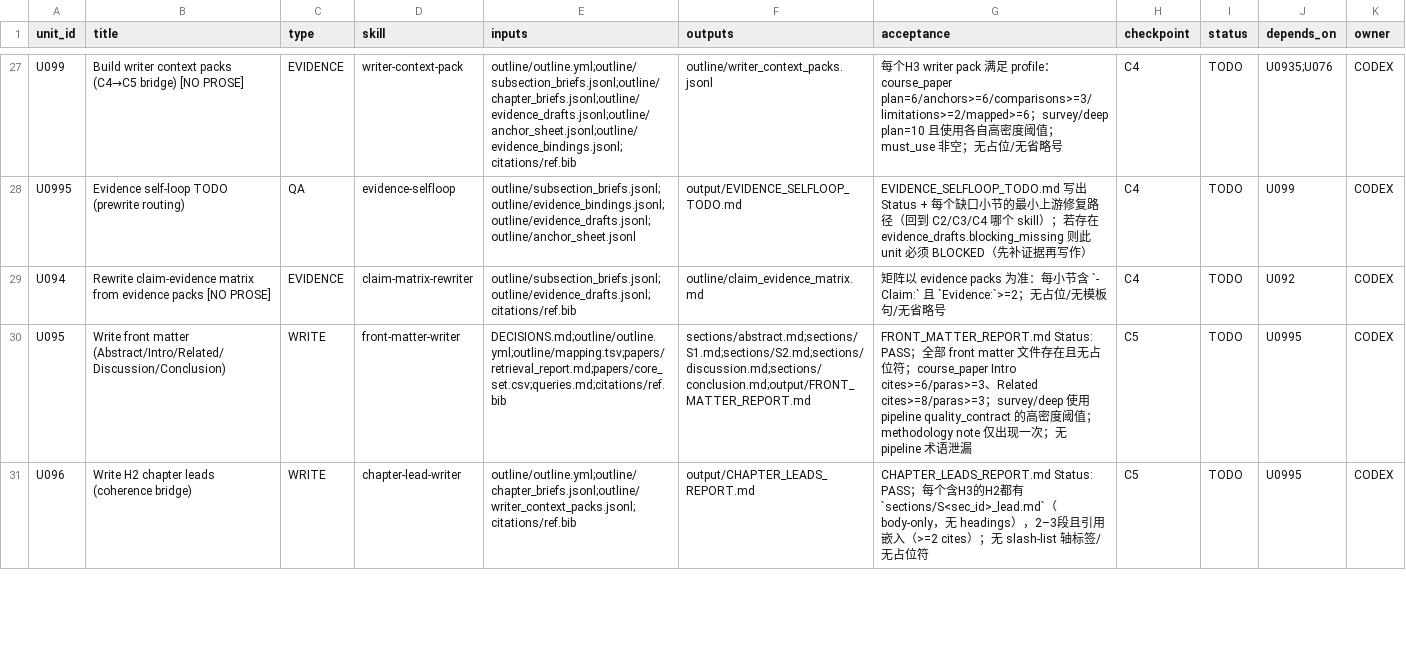
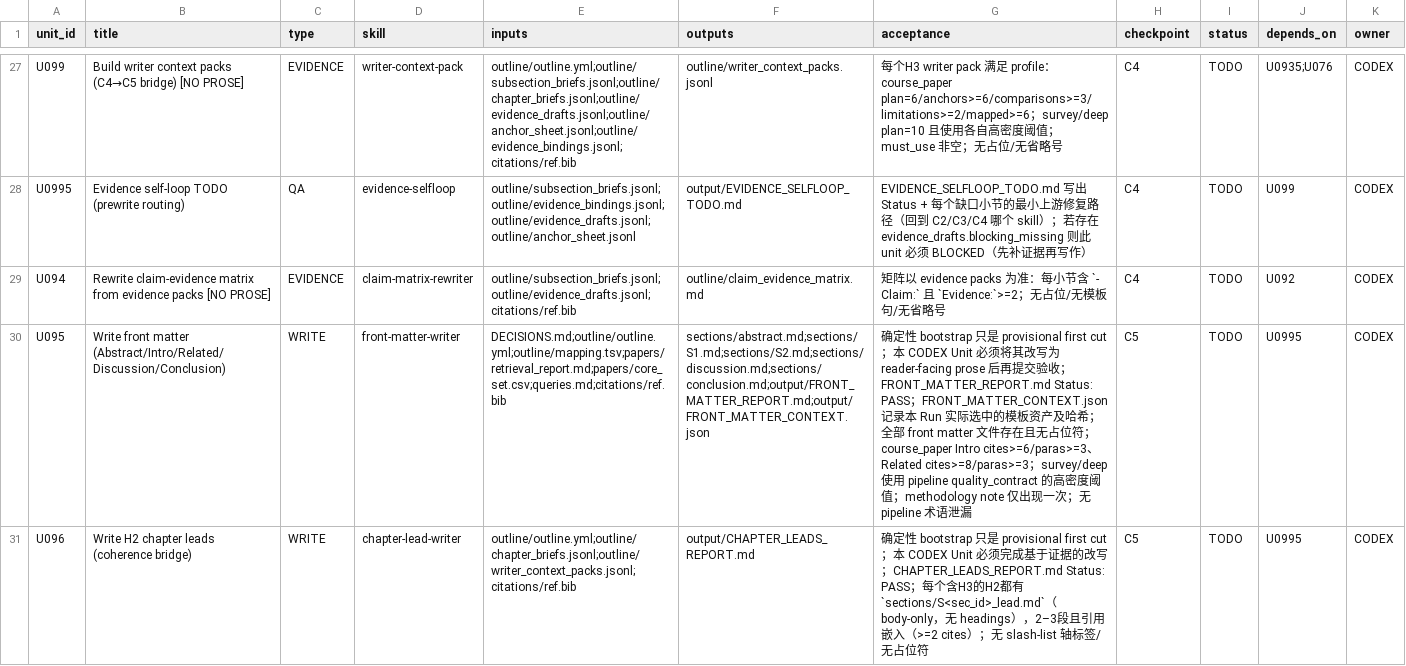
Before and after one commit to WILLOSCAR/research-units-pipeline-skills, a CSV file: templates/UNITS.arxiv-survey-latex.csv, drawn as a sheet; only a part is shown, gaps mark what is left out; the diff covers the shown part only; the diff names each change by its address in the sheet, - before the commit and + after, or states it on an @@ line.

```diff
--- a/templates/UNITS.arxiv-survey-latex.csv
+++ b/templates/UNITS.arxiv-survey-latex.csv
-F30 (outputs): sections/abstract.md;sections/S1.md;sections/S2.md;sections/discussion.md;sections/conclusion.md;output/FRONT_MATTER_REPORT.md
+F30 (outputs): sections/abstract.md;sections/S1.md;sections/S2.md;sections/discussion.md;sections/conclusion.md;output/FRONT_MATTER_REPORT.md;output/FRONT_MATTER_CONTEXT.json
-G30 (acceptance): FRONT_MATTER_REPORT.md Status: PASS；全…
+G30 (acceptance): 确定性 bootstrap 只是 provisional first cut；本 CODEX Unit 必须将其改写为 reader-facing prose 后再提交验收；FRONT_MATTER_REPORT.md Status: PASS；FRONT_MATTER_CONTEXT.json 记录本 Run 实际选中的模板资产及哈希；全…
-G31 (acceptance): CHAPTER_LEADS_REPORT.md Status:…
+G31 (acceptance): 确定性 bootstrap 只是 provisional first cut；本 CODEX Unit 必须完成基于证据的改写；CHAPTER_LEADS_REPORT.md Status:…
```
Also changed, not shown: 8 edited cells elsewhere in this file, templates/UNITS.arxiv-survey.csv, 41 other files.
